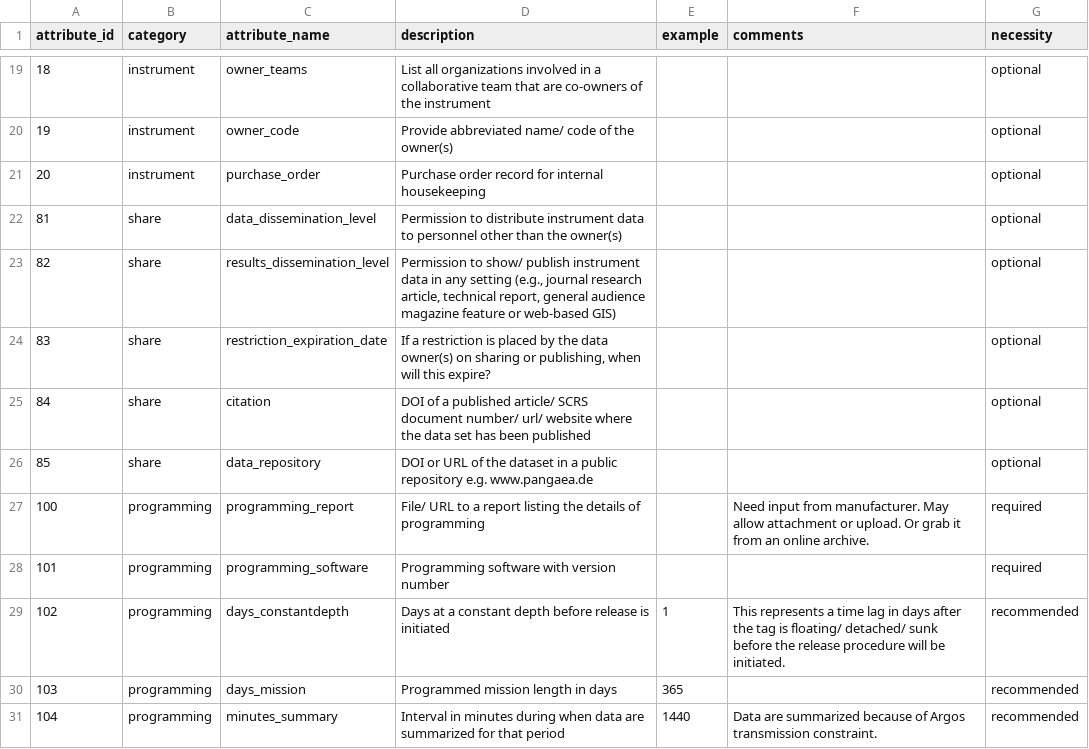
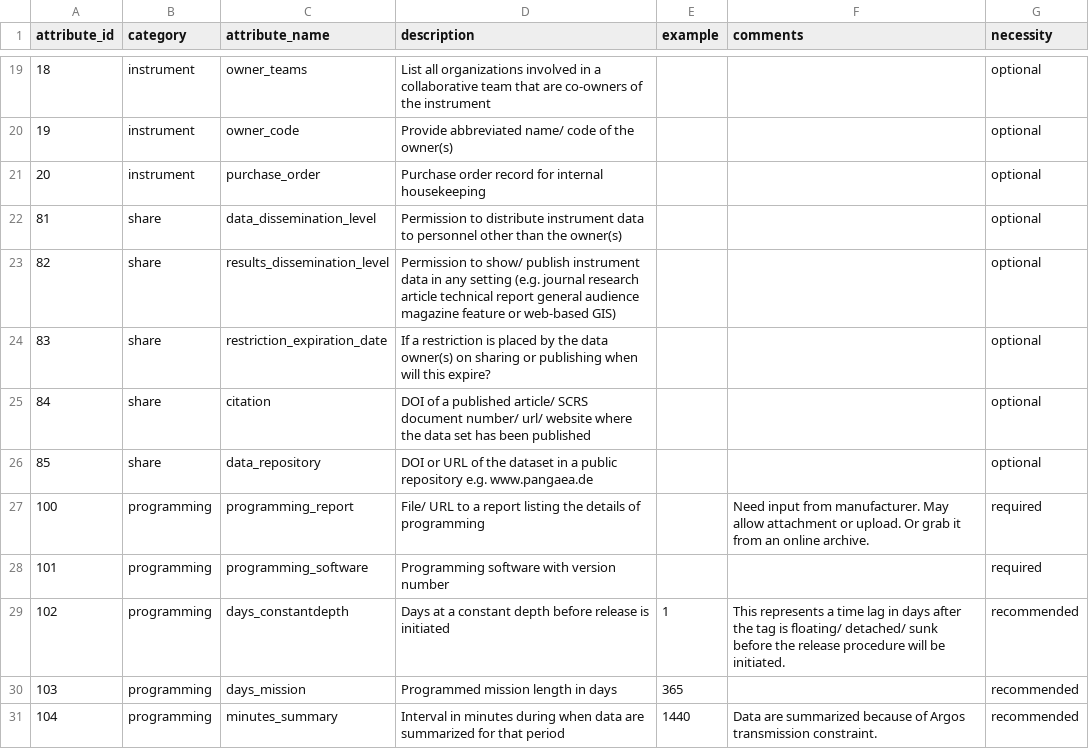
Before and after one commit to lewismc/tagbase, a CSV file: etuff/eTagMetadataInventory.csv, drawn as a sheet; only a part is shown, gaps mark what is left out.

Commit message:
Update eTagMetadataInventory.csv

```diff
--- a/etuff/eTagMetadataInventory.csv
+++ b/etuff/eTagMetadataInventory.csv
@@ -22,4 +22,4 @@ attribute_id,category,attribute_name,description,example,comments,necessity
 81,share,data_dissemination_level,Permission to distribute instrument data to personnel other than the owner(s),,,optional
-82,share,results_dissemination_level,"Permission to show/ publish instrument data in any setting (e.g., journal research article, technical report, general audience magazine feature or  web-based GIS) ",,,optional
-83,share,restriction_expiration_date,"If a restriction is placed by the data owner(s) on sharing or publishing, when will this expire?",,,optional
+82,share,results_dissemination_level,"Permission to show/ publish instrument data in any setting (e.g. journal research article technical report general audience magazine feature or web-based GIS)",,,optional
+83,share,restriction_expiration_date,"If a restriction is placed by the data owner(s) on sharing or publishing when will this expire?",,,optional
 84,share,citation,DOI of a published article/ SCRS document number/ url/ website where the data set has been published,,,optional
```
